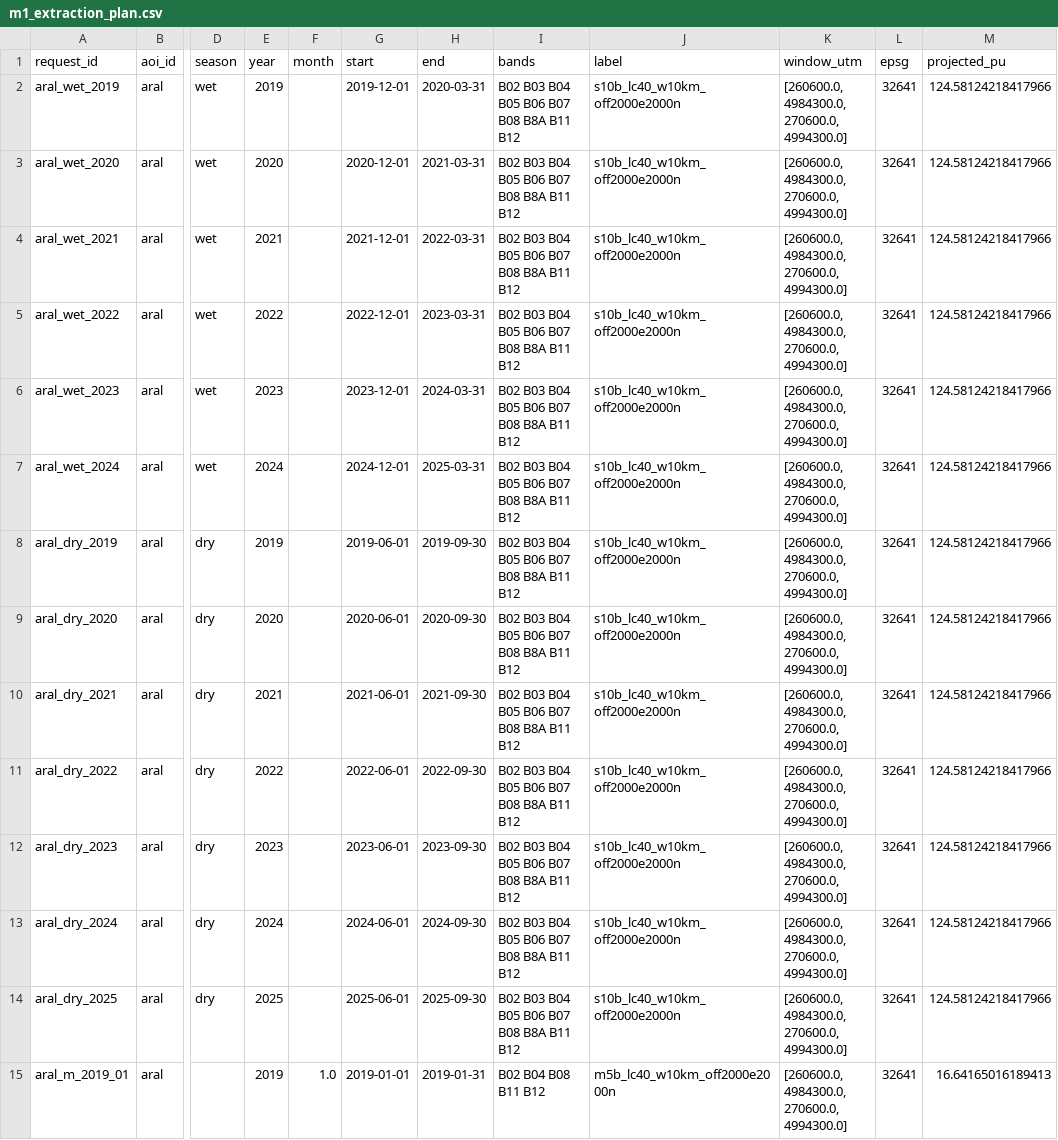
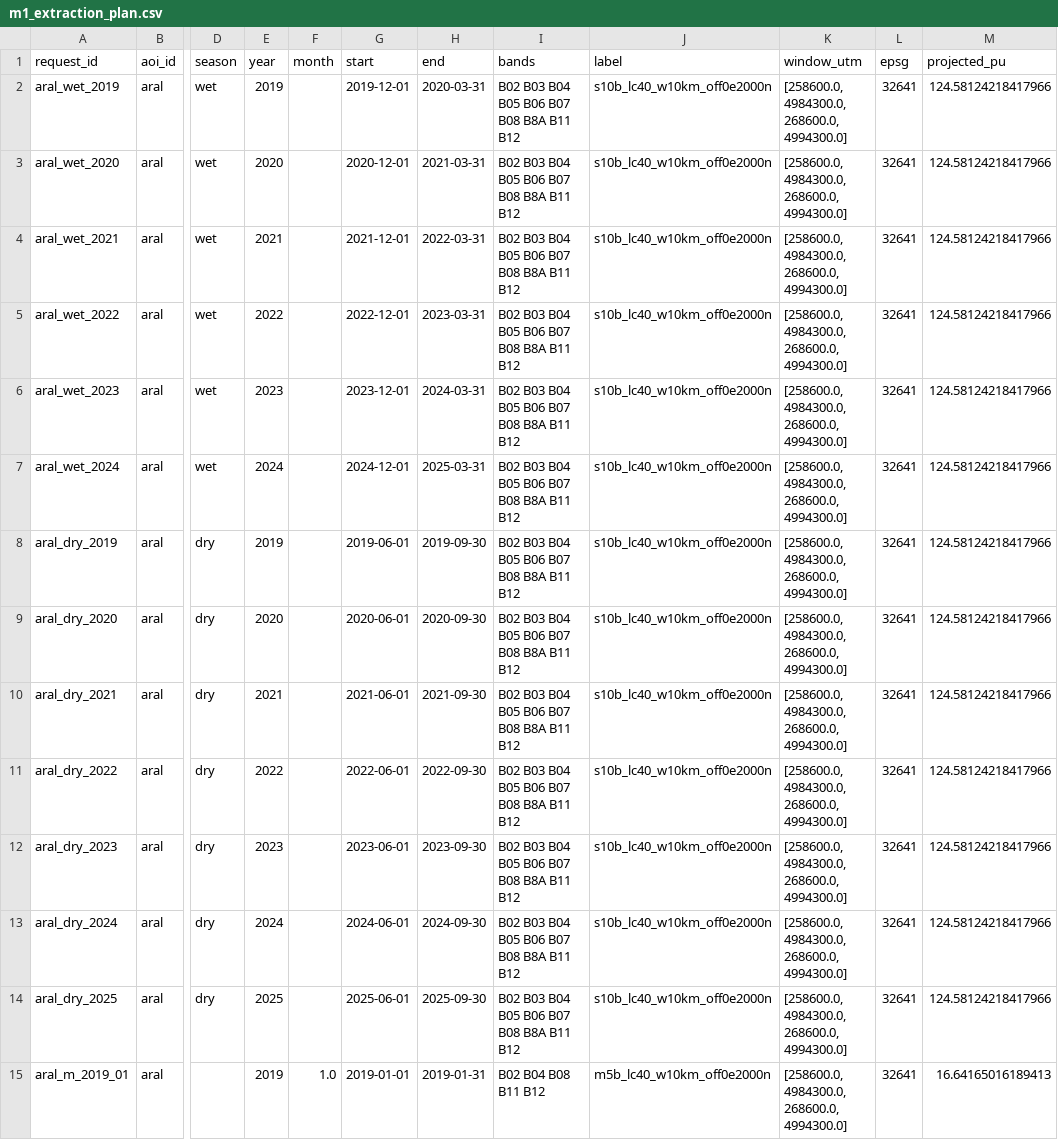
Before and after one commit to ckrvtz/cs482proj, a CSV file: reports/results/m1_extraction_plan.csv, drawn as a sheet; only a part is shown, gaps mark what is left out; the diff covers the shown part only; the diff names each change by its address in the sheet, - before the commit and + after, or states it on an @@ line.

```diff
--- a/reports/results/m1_extraction_plan.csv
+++ b/reports/results/m1_extraction_plan.csv
-J2:J14 (label): s10b_lc40_w10km_off2000e2000n
+J2:J14 (label): s10b_lc40_w10km_off0e2000n
-K2:K15 (window_utm): [260600.0, 4984300.0, 270600.0, 4994300.0]
+K2:K15 (window_utm): [258600.0, 4984300.0, 268600.0, 4994300.0]
-J15 (label): m5b_lc40_w10km_off2000e2000n
+J15 (label): m5b_lc40_w10km_off0e2000n
```
Also changed, not shown: 166 edited cells elsewhere in this file, 1 other file.
